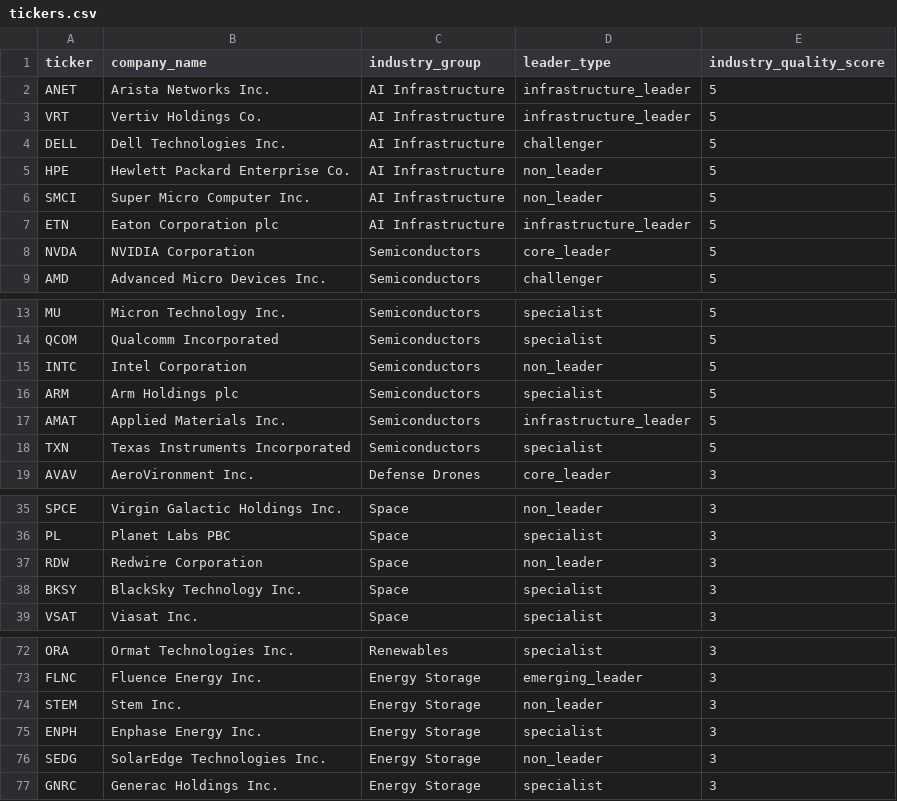
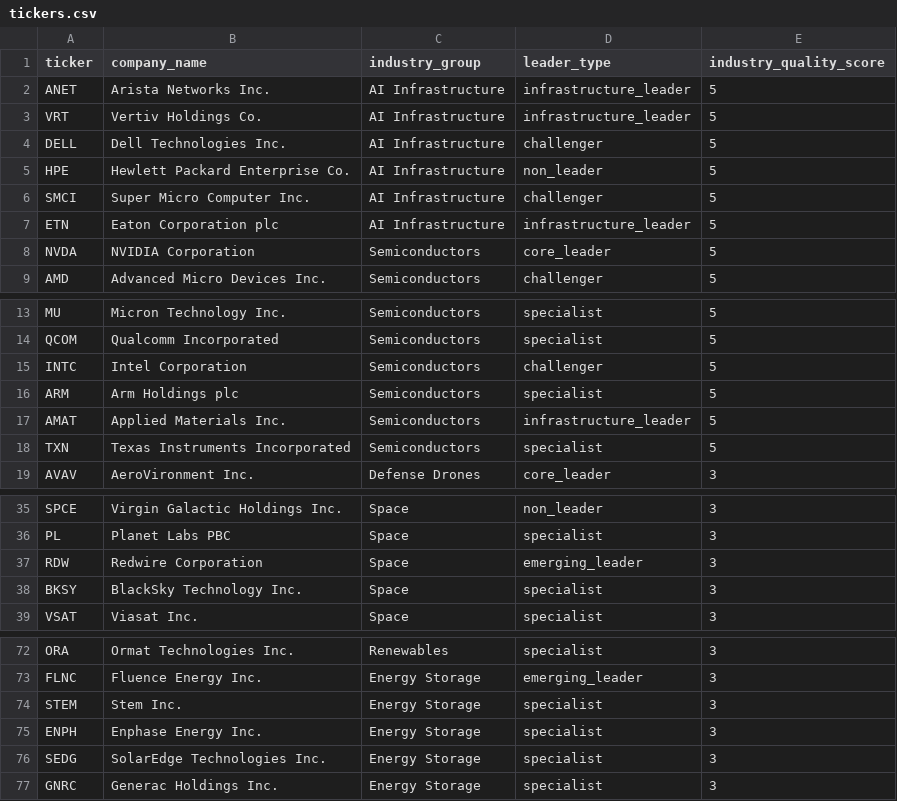
Before and after one commit to Dokal5/market-regime-monitor, a CSV file: tickers.csv, drawn as a sheet; only a part is shown, gaps mark what is left out.

Commit message:
Refine leader metadata and document maintenance workflow

```diff
--- a/tickers.csv
+++ b/tickers.csv
@@ -5,3 +5,3 @@ DELL,Dell Technologies Inc.,AI Infrastructure,challenger,5
 HPE,Hewlett Packard Enterprise Co.,AI Infrastructure,non_leader,5
-SMCI,Super Micro Computer Inc.,AI Infrastructure,non_leader,5
+SMCI,Super Micro Computer Inc.,AI Infrastructure,challenger,5
 ETN,Eaton Corporation plc,AI Infrastructure,infrastructure_leader,5
@@ -14,3 +14,3 @@ MU,Micron Technology Inc.,Semiconductors,specialist,5
 QCOM,Qualcomm Incorporated,Semiconductors,specialist,5
-INTC,Intel Corporation,Semiconductors,non_leader,5
+INTC,Intel Corporation,Semiconductors,challenger,5
 ARM,Arm Holdings plc,Semiconductors,specialist,5
@@ -36,3 +36,3 @@ SPCE,Virgin Galactic Holdings Inc.,Space,non_leader,3
 PL,Planet Labs PBC,Space,specialist,3
-RDW,Redwire Corporation,Space,non_leader,3
+RDW,Redwire Corporation,Space,emerging_leader,3
 BKSY,BlackSky Technology Inc.,Space,specialist,3
@@ -73,5 +73,5 @@ ORA,Ormat Technologies Inc.,Renewables,specialist,3
 FLNC,Fluence Energy Inc.,Energy Storage,emerging_leader,3
-STEM,Stem Inc.,Energy Storage,non_leader,3
+STEM,Stem Inc.,Energy Storage,specialist,3
 ENPH,Enphase Energy Inc.,Energy Storage,specialist,3
-SEDG,SolarEdge Technologies Inc.,Energy Storage,non_leader,3
+SEDG,SolarEdge Technologies Inc.,Energy Storage,specialist,3
 GNRC,Generac Holdings Inc.,Energy Storage,specialist,3
```
Also changed, not shown: 1 other file.
